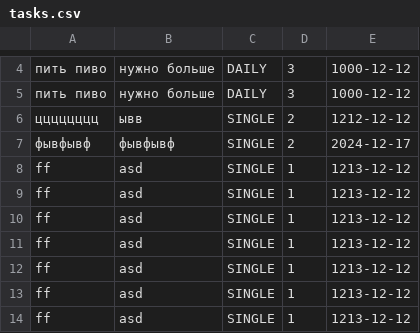
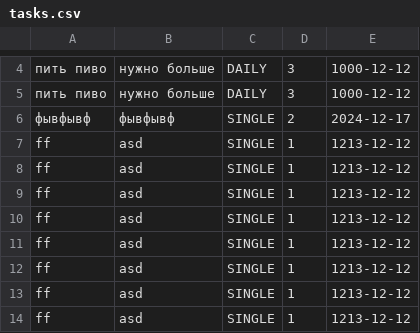
Before and after one commit to Pabloidd/TaskMaster, a CSV file: tasks.csv, drawn as a sheet; only a part is shown, gaps mark what is left out; the shorter side is filled out with more unchanged rows; the diff names each change by its address in the sheet, - before the commit and + after, or states it on an @@ line.

Commit message:
добавлен класс TaskSaver для сохранения задач.

```diff
--- a/tasks.csv
+++ b/tasks.csv
-row 6: цццццццц | ывв | SINGLE | 2 | 1212-12-12
-row 8: ff | asd | SINGLE | 1 | 1213-12-12
```
Also changed, not shown: 4 other files.
